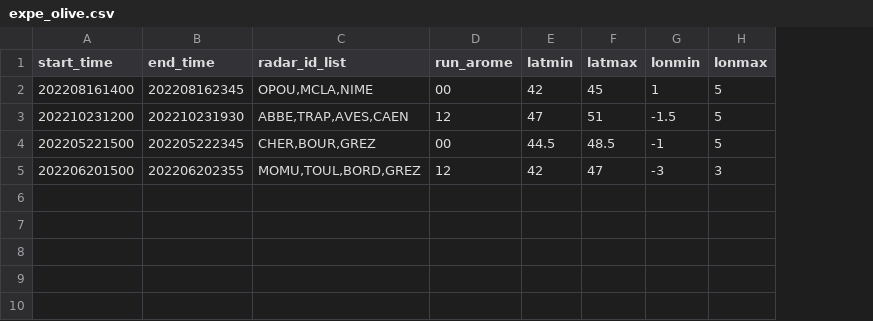
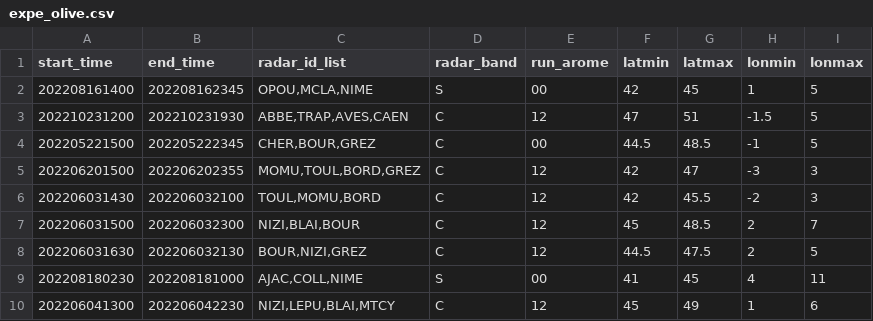
Before and after one commit to UMR-CNRM/operadar, a CSV file: expe_olive.csv, drawn as a sheet; the diff names each change by its address in the sheet, - before the commit and + after, or states it on an @@ line.

Commit message:
Move radar parameters from configFiles to common_settings and add the value in csv file

```diff
--- a/expe_olive.csv
+++ b/expe_olive.csv
+column D (radar_band), rows 2-5: S | C | C | C
+row 6: 202206031430 | 202206032100 | TOUL,MOMU,BORD | C | 12 | 42 | 45.5 | -2 | 3
+row 7: 202206031500 | 202206032300 | NIZI,BLAI,BOUR | C | 12 | 45 | 48.5 | 2 | 7
+row 8: 202206031630 | 202206032130 | BOUR,NIZI,GREZ | C | 12 | 44.5 | 47.5 | 2 | 5
+row 9: 202208180230 | 202208181000 | AJAC,COLL,NIME | S | 00 | 41 | 45 | 4 | 11
+row 10: 202206041300 | 202206042230 | NIZI,LEPU,BLAI,MTCY | C | 12 | 45 | 49 | 1 | 6
```
Also changed, not shown: 6 other files.
